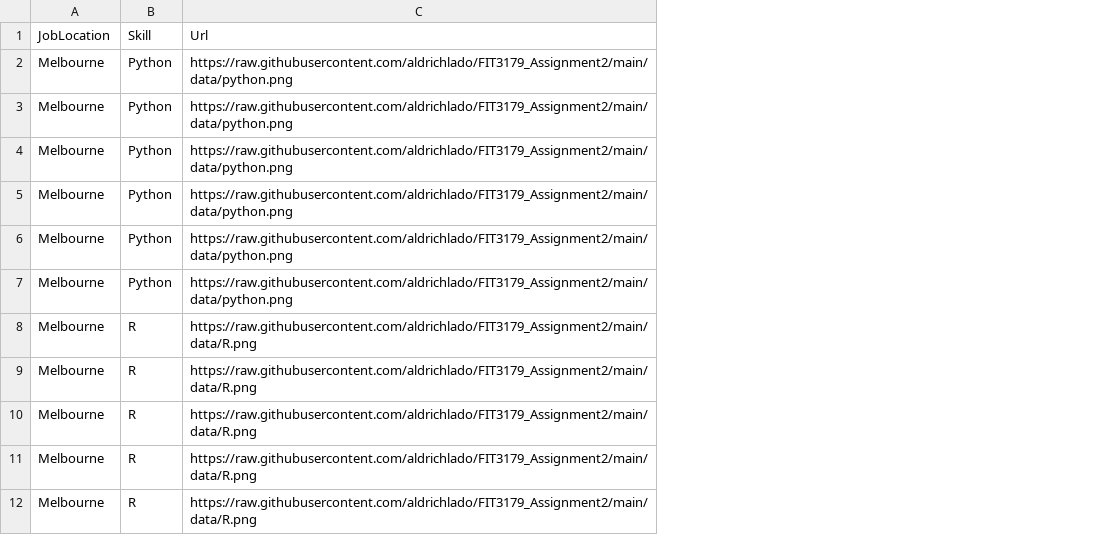
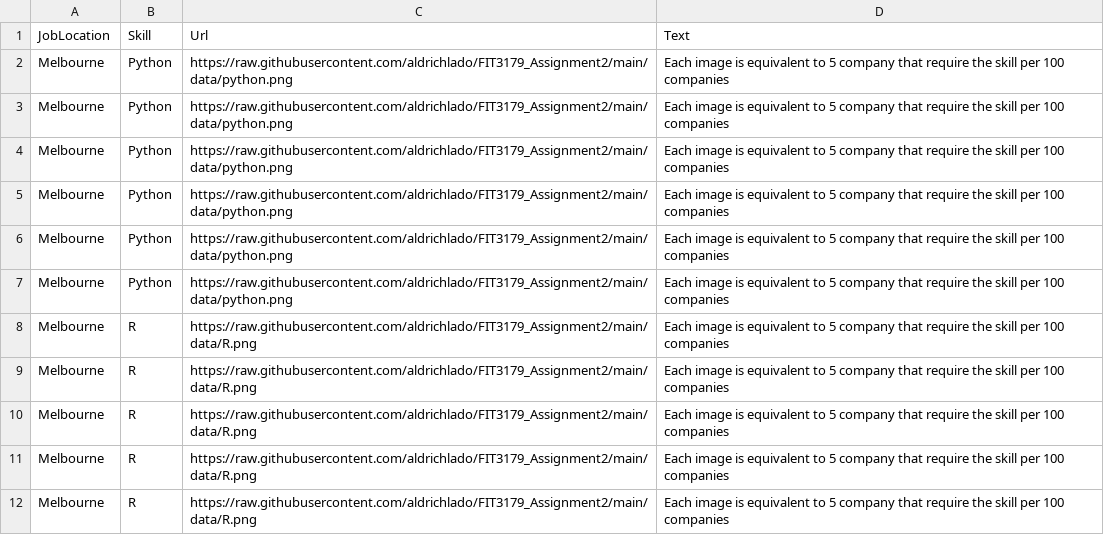
Before and after one commit to aldrichlado/FIT3179_Assignment2, a CSV file: data/IsotypeDataset.csv, drawn as a sheet; only a part is shown; the diff names each change by its address in the sheet, - before the commit and + after, or states it on an @@ line.

Commit message:
Update IsotypeDataset.csv

```diff
--- a/data/IsotypeDataset.csv
+++ b/data/IsotypeDataset.csv
+column D (Text), rows 2-12: all Each image is equivalent to 5 company that require the skill per 100 companies
```
